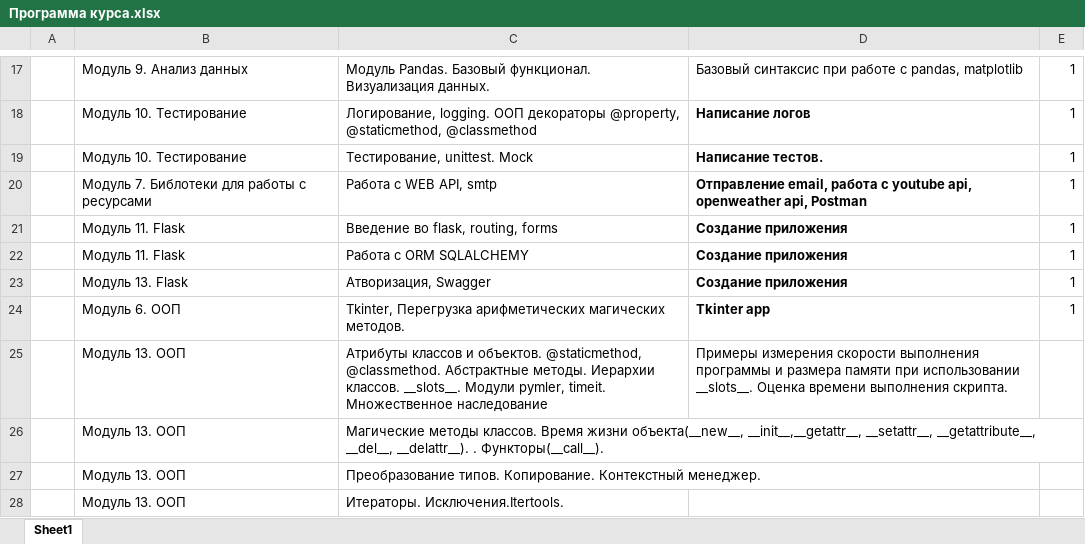
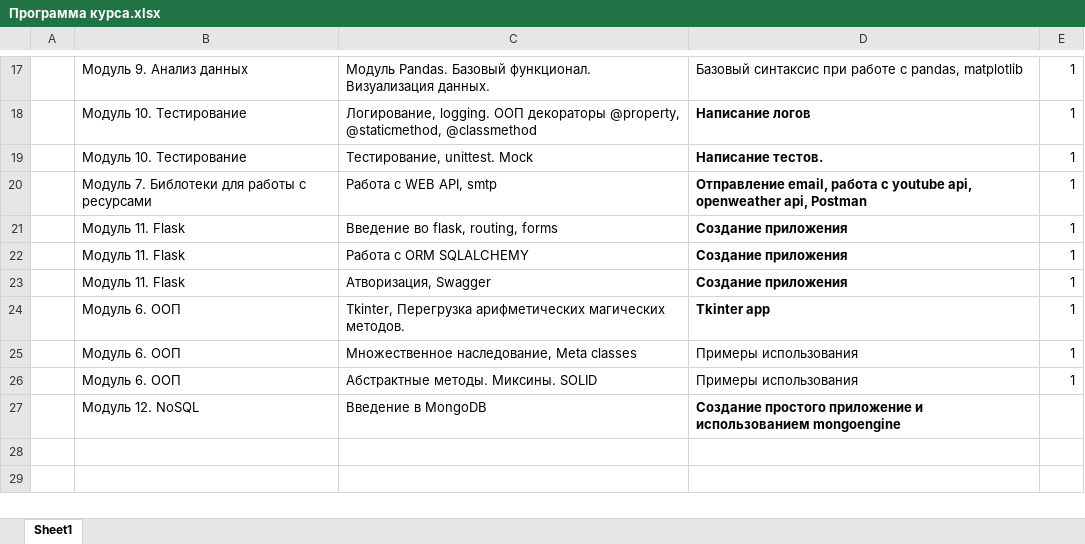
Before and after one commit to m-shalamov/Boot-camp, an Excel workbook: Программа курса.xlsx, sheet Sheet1, drawn as a sheet; only a part is shown, gaps mark what is left out; values as stored, in another font and other column widths than the file's, no borders; conditional formats not drawn; removed rows and columns are numbered as before the commit, all else as after; the diff names each change by its address in the sheet, - before the commit and + after, or states it on an @@ line.

```diff
--- a/Программа курса.xlsx (sheet Sheet1)
+++ b/Программа курса.xlsx (sheet Sheet1)
-B23: Модуль 13. Flask
+B23: Модуль 11. Flask
-row 25:  | Модуль 13. ООП | Атрибуты классов и объектов. @staticmethod, @classmethod. Абстрактные методы. Иерархии классов. __slots__. Модули pymler, timeit. Множественное наследование | Примеры измерения скорости выполнения программы и размера памяти при использовании __slots__. Оценка времени выполнения скрипта.
-row 26:  | Модуль 13. ООП | Магические методы классов. Время жизни объекта(__new__, __init__,__getattr__, __setattr__, __getattribute__, __del__, __delattr__). . Функторы(__call__).
-row 27:  | Модуль 13. ООП | Преобразование типов. Копирование. Контекстный менеджер.
-row 28:  | Модуль 13. ООП | Итераторы. Исключения.Itertools.
+row 25:  | Модуль 6. ООП | Множественное наследование, Meta classes | Примеры использования | 1
+row 26:  | Модуль 6. ООП | Абстрактные методы. Миксины. SOLID | Примеры использования | 1
+row 27:  | Модуль 12. NoSQL | Введение в MongoDB | Создание простого приложение и использованием mongoengine
```
Also changed, not shown: 4 other files.
